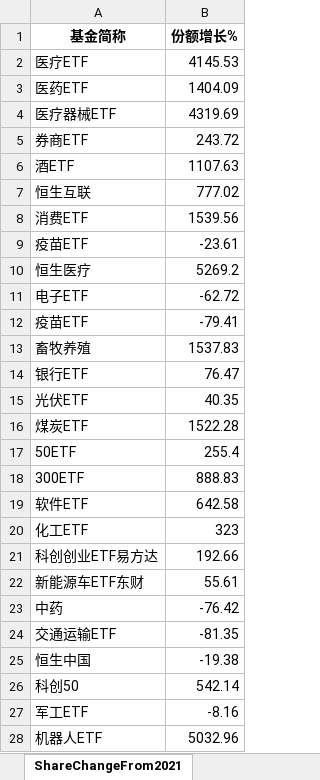
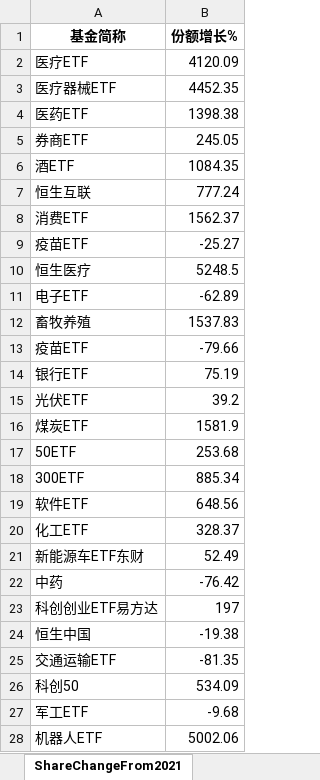
Before and after one commit to digital-era/AIPEMarketDashboard, an Excel workbook: AIPEMarketData.xlsx, sheet ShareChangeFrom2021, drawn as a sheet; only a part is shown; values as stored, in another font and other column widths than the file's, no borders; removed rows and columns are numbered as before the commit, all else as after; the diff covers the shown part only; the diff names each change by its address in the sheet, - before the commit and + after, or states it on an @@ line.

```diff
--- a/AIPEMarketData.xlsx (sheet ShareChangeFrom2021)
+++ b/AIPEMarketData.xlsx (sheet ShareChangeFrom2021)
-B2 (份额增长%): 4145.53
+B2 (份额增长%): 4120.09
-row 3: 医药ETF | 1404.09
-B3 (份额增长%): 4319.69
+B3 (份额增长%): 4452.35
+row 4: 医药ETF | 1398.38
-B5 (份额增长%): 243.72
+B5 (份额增长%): 245.05
-B6 (份额增长%): 1107.63
+B6 (份额增长%): 1084.35
-B7 (份额增长%): 777.02
+B7 (份额增长%): 777.24
-B8 (份额增长%): 1539.56
+B8 (份额增长%): 1562.37
-B9 (份额增长%): -23.61
+B9 (份额增长%): -25.27
-B10 (份额增长%): 5269.2
+B10 (份额增长%): 5248.5
-B11 (份额增长%): -62.72
+B11 (份额增长%): -62.89
-row 12: 疫苗ETF | -79.41
+row 13: 疫苗ETF | -79.66
-B14 (份额增长%): 76.47
+B14 (份额增长%): 75.19
-B15 (份额增长%): 40.35
+B15 (份额增长%): 39.2
-B16 (份额增长%): 1522.28
+B16 (份额增长%): 1581.9
-B17 (份额增长%): 255.4
+B17 (份额增长%): 253.68
-B18 (份额增长%): 888.83
+B18 (份额增长%): 885.34
-B19 (份额增长%): 642.58
+B19 (份额增长%): 648.56
-B20 (份额增长%): 323
+B20 (份额增长%): 328.37
-row 21: 科创创业ETF易方达 | 192.66
-B21 (份额增长%): 55.61
+B21 (份额增长%): 52.49
+row 23: 科创创业ETF易方达 | 197
@@ row 25 moved to row 24: 恒生中国 @@
-B26 (份额增长%): 542.14
+B26 (份额增长%): 534.09
-B27 (份额增长%): -8.16
+B27 (份额增长%): -9.68
-B28 (份额增长%): 5032.96
+B28 (份额增长%): 5002.06
```
Also changed, not shown: 5 added rows, 5 removed rows and 26 edited cells elsewhere in this sheet, sheet DistributeHotIndustry, sheet PriceThisYearChange, sheet ShareThisYearChange, sheet TopStockIn5DaysMainFund, sheet PriceChangeFrom2021, sheet TopStockInTopPotScore, 7 more sheets, 1 other file.
